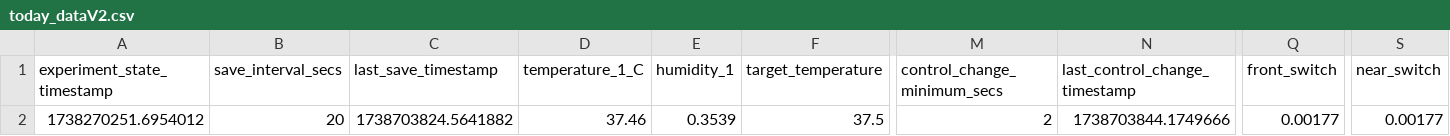
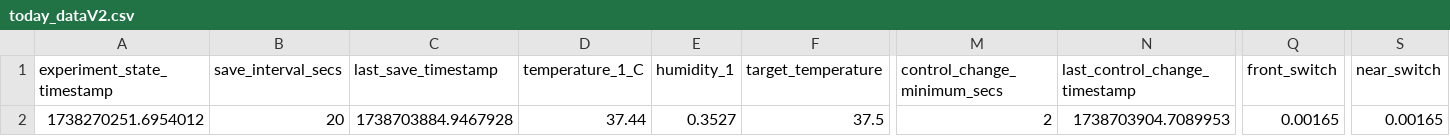
Before and after one commit to cjchandler/incubator, a CSV file: incubator/today_dataV2.csv, drawn as a sheet; only a part is shown, gaps mark what is left out; the diff names each change by its address in the sheet, - before the commit and + after, or states it on an @@ line.

Commit message:
auto update

```diff
--- a/incubator/today_dataV2.csv
+++ b/incubator/today_dataV2.csv
-C2 (last_save_timestamp): 1738703824.5641882
+C2 (last_save_timestamp): 1738703884.9467928
-D2 (temperature_1_C): 37.46
+D2 (temperature_1_C): 37.44
-E2 (humidity_1): 0.3539
+E2 (humidity_1): 0.3527
-N2 (last_control_change_timestamp): 1738703844.1749666
+N2 (last_control_change_timestamp): 1738703904.7089953
-Q2 (front_switch): 0.00177
+Q2 (front_switch): 0.00165
-S2 (near_switch): 0.00177
+S2 (near_switch): 0.00165
```
